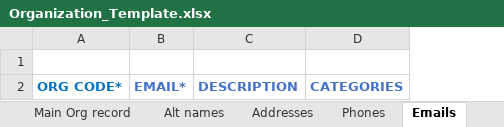
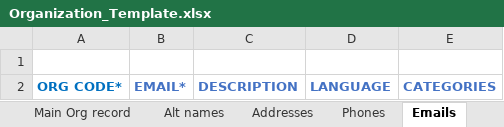
Before and after one commit to marnold-ebsco/phpOrganizationsBuilder, an Excel workbook: Organization_Template.xlsx, sheet Emails, drawn as a sheet; values as stored, in another font and other column widths than the file's, no borders; the diff names each change by its address in the sheet, - before the commit and + after, or states it on an @@ line.

Commit message:
Give Main Org record's instance-1 fields the same columns instance 2+ has
Comparing a 20-organization dataset built through both templates
turned up 27 field-level differences, all confined to whichever alias/
address/phoneNumber/email a given organization put in "instance 1" --
the one that lives on Main Org record in this template, rather than on
an overflow sheet. That sheet's ALT NAME/ADDR*/PHONE/EMAIL columns
never had room for TYPE, LANGUAGE, DESCRIPTION, or CATEGORIES, even
though the corresponding overflow sheets (and every instance in the
alternate template) do.

Organization_Template.xlsx gains 10 columns to close that gap: ALT
NAME DESCRIPTION, ADDR LANGUAGE, ADDR CATEGORIES, PHONE TYPE, PHONE
LANGUAGE, PHONE CATEGORIES, EMAIL DESCRIPTION, EMAIL LANGUAGE, EMAIL
CATEGORIES, and URL LANGUAGE -- each with the same data-validation
dropdown (category list, phone type) its overflow-sheet counterpart
already has, where one applies. The Emails overflow sheet itself also
gained a LANGUAGE column, matching the alternate template's Emails
sheet -- it was missing there too, for every instance, not just
instance 1.

organization_field_mapping.json already had every mapping entry these
columns needed (instance-1 aliases.description/addresses.language/
addresses.categories/phoneNumbers.type/.../emails.language, plus
emails[2].language for the overflow sheet) -- they'd simply never had
a column feeding them before. TemplateFlattener.php gets one
$this->copy(...) call per new column.

Inserting columns into an existing worksheet does not shift its
pre-existing data validations' cell ranges (openpyxl leaves them
pointing at their original column letters) -- the three validations
Main Org record already had (Vendor Yes/No, ORG status, ORG TYPE) and
the one on Emails (Categories) all ended up on the wrong column after
the insert and had to be rebuilt from scratch, looked up by header
text rather than a hardcoded letter, to avoid repeating the mistake.

tests/fixtures/template_fixture.xlsx and TemplateFlattenerTest.php get
the same columns and matching assertions.

```diff
--- a/Organization_Template.xlsx (sheet Emails)
+++ b/Organization_Template.xlsx (sheet Emails)
+column D, row 2: LANGUAGE
```
Also changed, not shown: sheet Main Org record, 4 other files.
